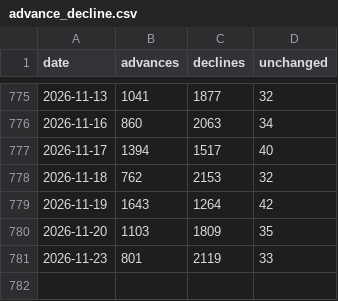
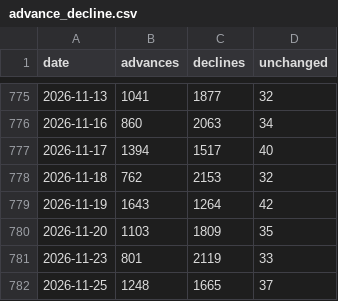
Before and after one commit to vs916491-maker/Nifty-sector-strength, a CSV file: data/meta/advance_decline.csv, drawn as a sheet; only a part is shown, gaps mark what is left out; the diff names each change by its address in the sheet, - before the commit and + after, or states it on an @@ line.

```diff
--- a/data/meta/advance_decline.csv
+++ b/data/meta/advance_decline.csv
+row 782: 2026-11-25 | 1248 | 1665 | 37
```
Also changed, not shown: data/meta/mcap.csv, 3 other files.
